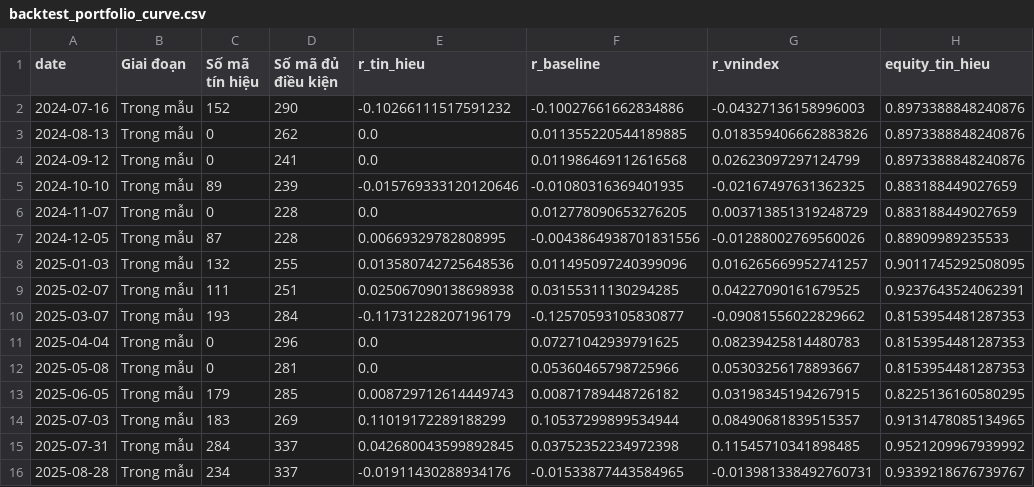
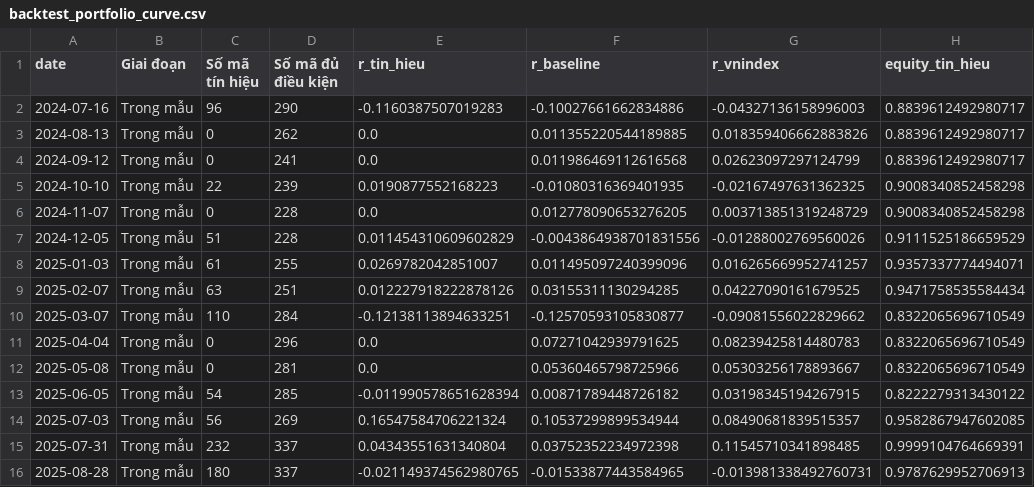
Before and after one commit to binhnhh06/aurastock, a CSV file: docs/evidence/backtest_portfolio_curve.csv, drawn as a sheet; only a part is shown; the diff covers the shown part only; the diff names each change by its address in the sheet, - before the commit and + after, or states it on an @@ line.

```diff
--- a/docs/evidence/backtest_portfolio_curve.csv
+++ b/docs/evidence/backtest_portfolio_curve.csv
-C2 (Số mã tín hiệu): 152
+C2 (Số mã tín hiệu): 96
-E2 (r_tin_hieu): -0.10266111517591232
+E2 (r_tin_hieu): -0.1160387507019283
-H2:H4 (equity_tin_hieu): 0.8973388848240876
+H2:H4 (equity_tin_hieu): 0.8839612492980717
-C5 (Số mã tín hiệu): 89
+C5 (Số mã tín hiệu): 22
-E5 (r_tin_hieu): -0.015769333120120646
+E5 (r_tin_hieu): 0.0190877552168223
-H5:H6 (equity_tin_hieu): 0.883188449027659
+H5:H6 (equity_tin_hieu): 0.9008340852458298
-C7 (Số mã tín hiệu): 87
+C7 (Số mã tín hiệu): 51
-E7 (r_tin_hieu): 0.00669329782808995
+E7 (r_tin_hieu): 0.011454310609602829
-H7 (equity_tin_hieu): 0.88909989235533
+H7 (equity_tin_hieu): 0.9111525186659529
-C8 (Số mã tín hiệu): 132
+C8 (Số mã tín hiệu): 61
-E8 (r_tin_hieu): 0.013580742725648536
+E8 (r_tin_hieu): 0.0269782042851007
-H8 (equity_tin_hieu): 0.9011745292508095
+H8 (equity_tin_hieu): 0.9357337774494071
-C9 (Số mã tín hiệu): 111
+C9 (Số mã tín hiệu): 63
-E9 (r_tin_hieu): 0.025067090138698938
+E9 (r_tin_hieu): 0.012227918222878126
-H9 (equity_tin_hieu): 0.9237643524062391
+H9 (equity_tin_hieu): 0.9471758535584434
-C10 (Số mã tín hiệu): 193
+C10 (Số mã tín hiệu): 110
-E10 (r_tin_hieu): -0.11731228207196179
+E10 (r_tin_hieu): -0.12138113894633251
-H10:H12 (equity_tin_hieu): 0.8153954481287353
+H10:H12 (equity_tin_hieu): 0.8322065696710549
-C13 (Số mã tín hiệu): 179
+C13 (Số mã tín hiệu): 54
-E13 (r_tin_hieu): 0.008729712614449743
+E13 (r_tin_hieu): -0.011990578651628394
-H13 (equity_tin_hieu): 0.8225136160580295
+H13 (equity_tin_hieu): 0.8222279313430122
-C14 (Số mã tín hiệu): 183
+C14 (Số mã tín hiệu): 56
-E14 (r_tin_hieu): 0.11019172289188299
+E14 (r_tin_hieu): 0.16547584706221324
-H14 (equity_tin_hieu): 0.9131478085134965
+H14 (equity_tin_hieu): 0.9582867947602085
-C15 (Số mã tín hiệu): 284
+C15 (Số mã tín hiệu): 232
-E15 (r_tin_hieu): 0.042680043599892845
+E15 (r_tin_hieu): 0.04343551631340804
-H15 (equity_tin_hieu): 0.9521209967939992
+H15 (equity_tin_hieu): 0.9999104764669391
-C16 (Số mã tín hiệu): 234
+C16 (Số mã tín hiệu): 180
-E16 (r_tin_hieu): -0.01911430288934176
+E16 (r_tin_hieu): -0.021149374562980765
-H16 (equity_tin_hieu): 0.9339218676739767
+H16 (equity_tin_hieu): 0.9787629952706913
```
Also changed, not shown: 30 edited cells elsewhere in this file, docs/evidence/backtest_portfolio_summary.csv, 11 other files.
